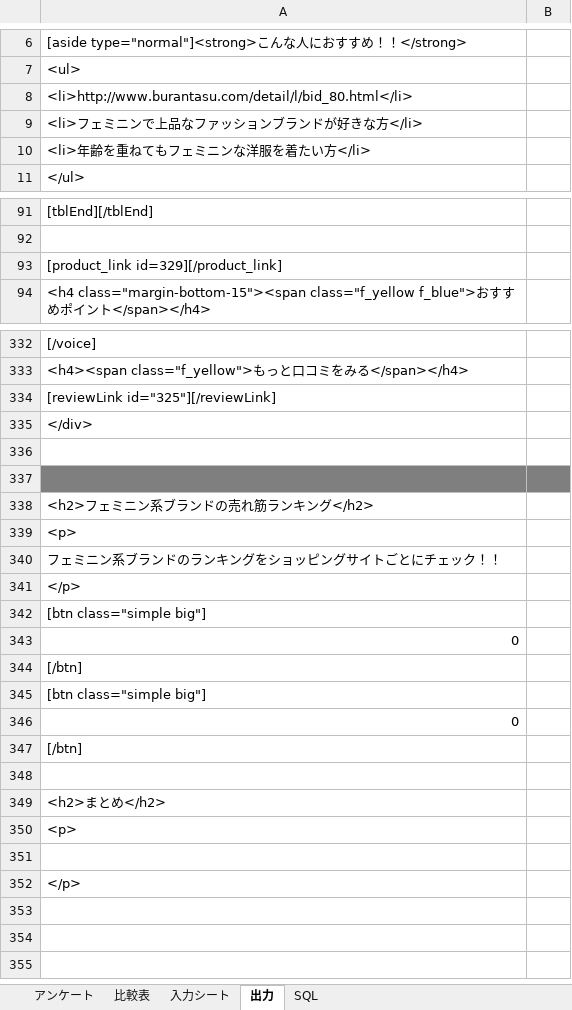
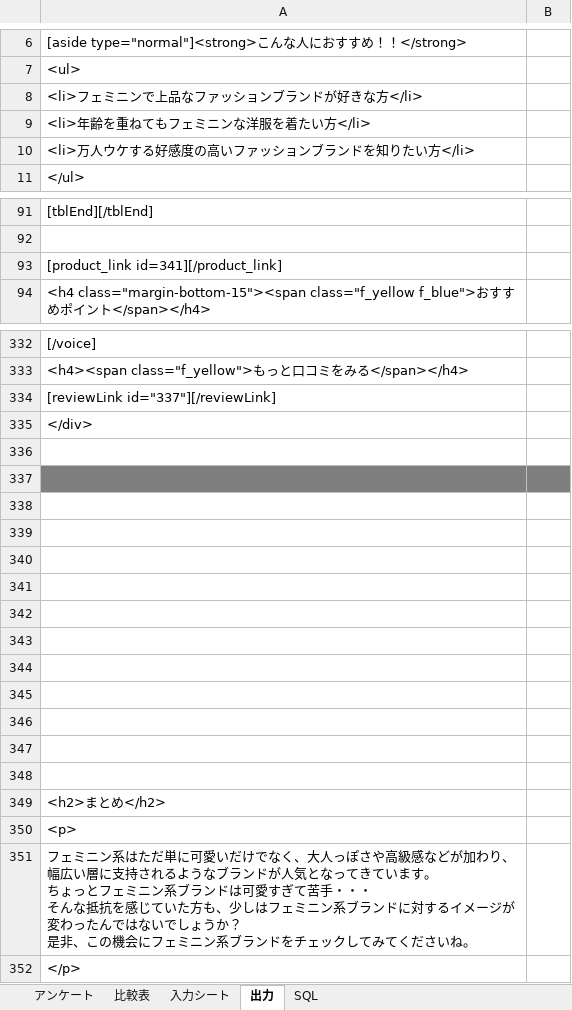
Before and after one commit to a-luckey/memo, an Excel workbook: ブログ/2019/フェミニン系ブランド.xlsx, sheet 出力, drawn as a sheet; only a part is shown, gaps mark what is left out; values as stored, in another font and other column widths than the file's, no borders; removed rows and columns are numbered as before the commit, all else as after; ↵ is a line break in a cell; the diff covers the shown part only; the diff names each change by its address in the sheet, - before the commit and + after, or states it on an @@ line.

Commit message:
ryota_pcからコミット

```diff
--- a/ブログ/2019/フェミニン系ブランド.xlsx (sheet 出力)
+++ b/ブログ/2019/フェミニン系ブランド.xlsx (sheet 出力)
-row 8: <li>http://www.burantasu.com/detail/l/bid_80.html</li>
+row 10: <li>万人ウケする好感度の高いファッションブランドを知りたい方</li>
-A93: [product_link id=329][/product_link]
+A93: [product_link id=341][/product_link]
-A334: [reviewLink id="325"][/reviewLink]
+A334: [reviewLink id="337"][/reviewLink]
-A338: <h2>フェミニン系ブランドの売れ筋ランキング</h2>
+A338: (empty)
-A339: <p>
+A339: (empty)
-A340: フェミニン系ブランドのランキングをショッピングサイトごとにチェック！！
+A340: (empty)
-A341: </p>
+A341: (empty)
-A342: [btn class="simple big"]
+A342: (empty)
-A343: 0
+A343: (empty)
-A344: [/btn]
+A344: (empty)
-A345: [btn class="simple big"]
+A345: (empty)
-A346: 0
+A346: (empty)
-A347: [/btn]
+A347: (empty)
-A351: (empty)
+A351: フェミニン系はただ単に可愛いだけでなく、大人っぽさや高級感などが加わり、幅広い層に支持されるようなブランドが人気となってきています。 ↵ ちょっとフェミニン系ブランドは可愛すぎて苦手・・・ ↵ そんな抵抗を感じていた方も、少しはフェミニン系ブランドに対するイメージが変わったんではないでしょうか？ ↵ 是非、この機会にフェミニン系ブランドをチェックしてみてくださいね。
```
Also changed, not shown: 14 edited cells elsewhere in this sheet, sheet SQL, sheet 入力シート.
